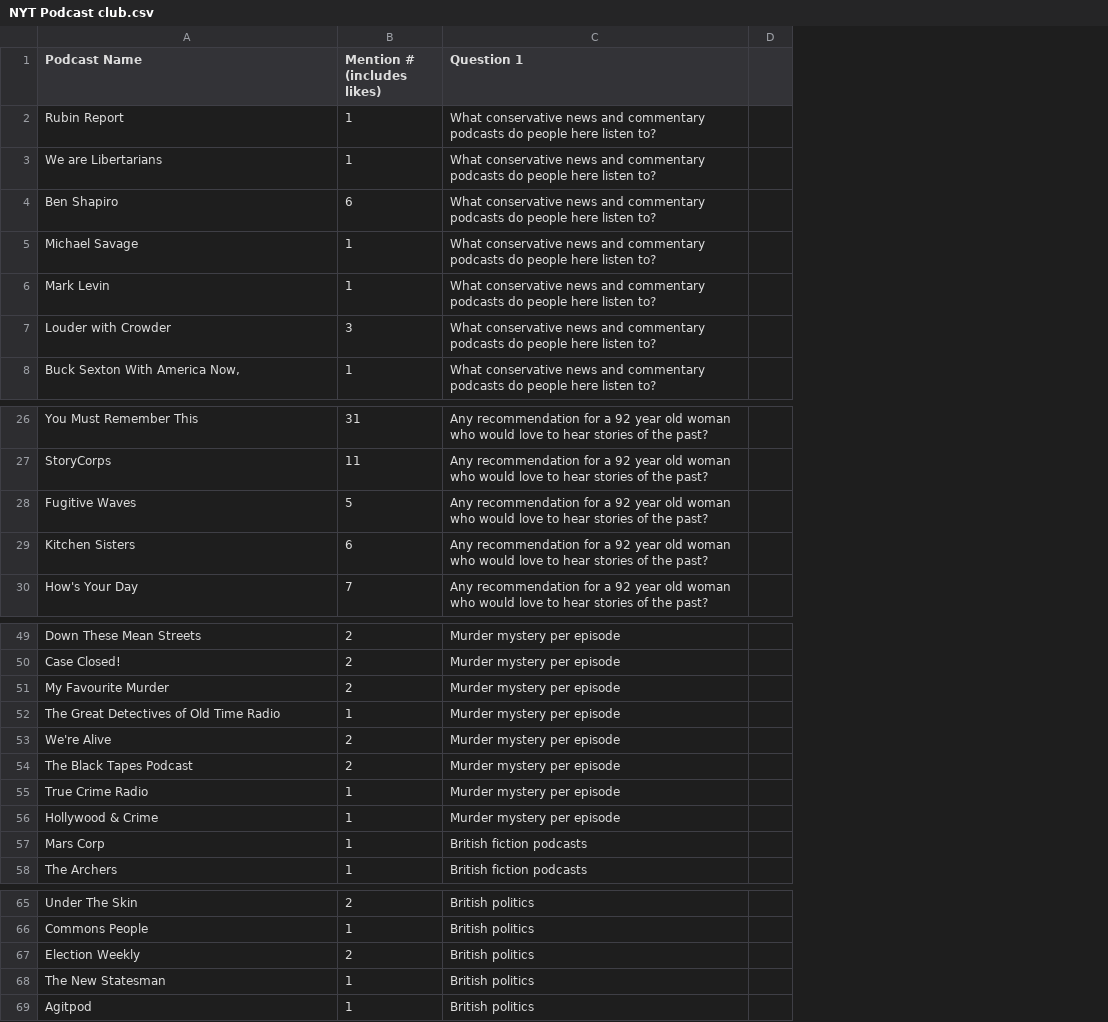
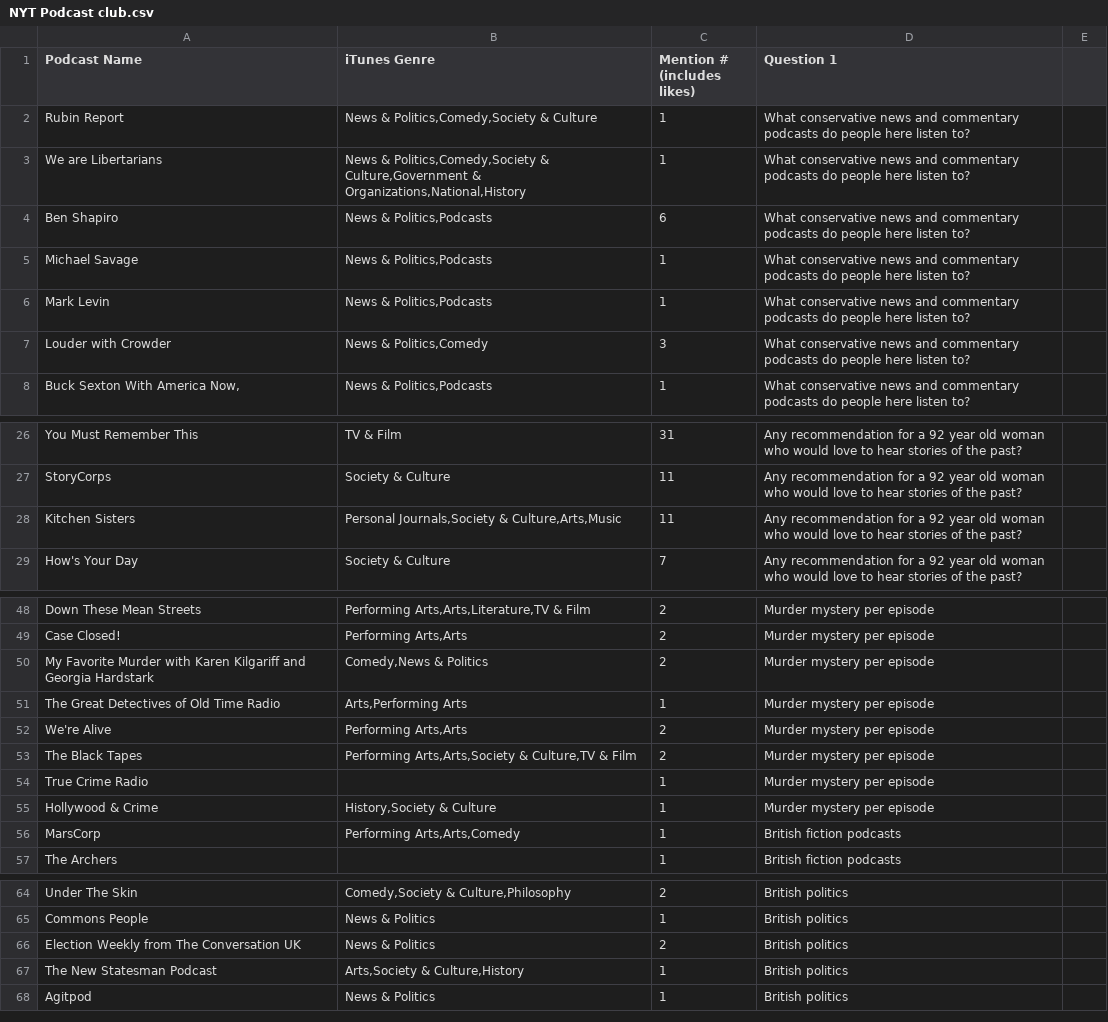
Before and after one commit to nsudarsanam/nsudarsanam.github.io, a CSV file: random/nyt podcast recommendation/NYT Podcast club.csv, drawn as a sheet; only a part is shown, gaps mark what is left out; removed rows and columns are numbered as before the commit, all else as after; the diff covers the shown part only; the diff names each change by its address in the sheet, - before the commit and + after, or states it on an @@ line.

Commit message:
Added iTunes genres

```diff
--- a/random/nyt podcast recommendation/NYT Podcast club.csv
+++ b/random/nyt podcast recommendation/NYT Podcast club.csv
+column B (iTunes Genre), rows 2-8: News & Politics,Comedy,Society & Culture | News & Politics,Comedy,Society & Culture,Government & Organizations,National,History | News & Politics,Podcasts | News & Politics,Podcasts | News & Politics,Podcasts | News & Politics,Comedy | News & Politics,Podcasts; rows 26-29: TV & Film | Society & Culture | Personal Journals,Society & Culture,Arts,Music | Society & Culture; rows 48-56: Performing Arts,Arts,Literature,TV & Film | Performing Arts,Arts | Comedy,News & Politics | Arts,Performing Arts | Performing Arts,Arts | Performing Arts,Arts,Society & Culture,TV & Film |  | History,Society & Culture | Performing Arts,Arts,Comedy; rows 64-68: Comedy,Society & Culture,Philosophy | News & Politics | News & Politics | Arts,Society & Culture,History | News & Politics
-row 28: Fugitive Waves | 5 | Any recommendation for a 92 year old woman who would love to hear stories of the past?
-C28 (Mention # (includes likes)): 6
+C28 (Mention # (includes likes)): 11
-A50 (Podcast Name): My Favourite Murder
+A50 (Podcast Name): My Favorite Murder with Karen Kilgariff and Georgia Hardstark
-A53 (Podcast Name): The Black Tapes Podcast
+A53 (Podcast Name): The Black Tapes
-A56 (Podcast Name): Mars Corp
+A56 (Podcast Name): MarsCorp
-A66 (Podcast Name): Election Weekly
+A66 (Podcast Name): Election Weekly from The Conversation UK
-A67 (Podcast Name): The New Statesman
+A67 (Podcast Name): The New Statesman Podcast
```
Also changed, not shown: 3 edited cells elsewhere in this file.
